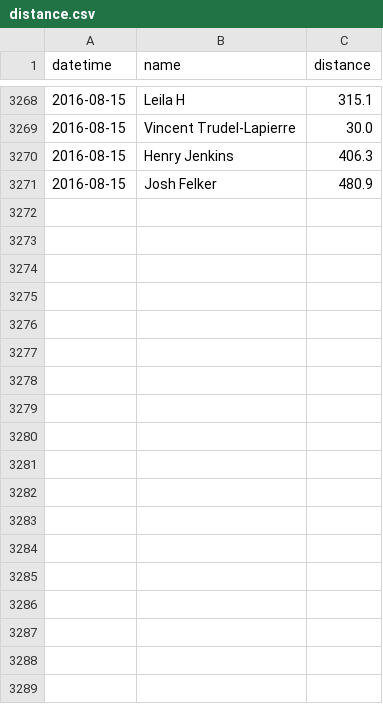
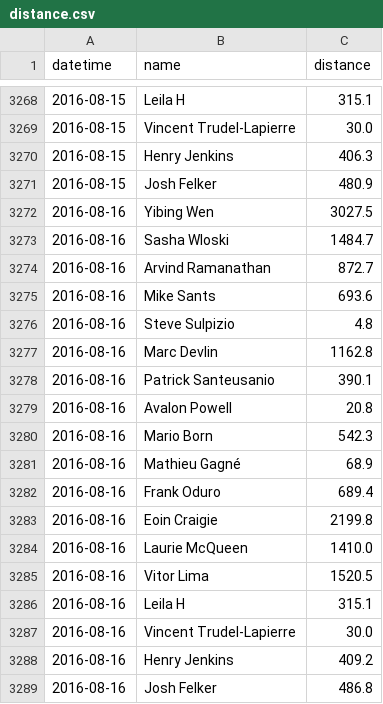
Before and after one commit to Josh2K/Josh2K.github.io, a CSV file: distance.csv, drawn as a sheet; only a part is shown, gaps mark what is left out; the diff names each change by its address in the sheet, - before the commit and + after, or states it on an @@ line.

```diff
--- a/distance.csv
+++ b/distance.csv
+row 3272: 2016-08-16 | Yibing Wen | 3027.5
+row 3273: 2016-08-16 | Sasha Wloski | 1484.7
+row 3274: 2016-08-16 | Arvind Ramanathan | 872.7
+row 3275: 2016-08-16 | Mike Sants | 693.6
+row 3276: 2016-08-16 | Steve Sulpizio | 4.8
+row 3277: 2016-08-16 | Marc Devlin | 1162.8
+row 3278: 2016-08-16 | Patrick Santeusanio | 390.1
+row 3279: 2016-08-16 | Avalon Powell | 20.8
+row 3280: 2016-08-16 | Mario Born | 542.3
+row 3281: 2016-08-16 | Mathieu Gagné | 68.9
+row 3282: 2016-08-16 | Frank Oduro | 689.4
+row 3283: 2016-08-16 | Eoin Craigie | 2199.8
+row 3284: 2016-08-16 | Laurie McQueen | 1410.0
+row 3285: 2016-08-16 | Vitor Lima | 1520.5
+row 3286: 2016-08-16 | Leila H | 315.1
+row 3287: 2016-08-16 | Vincent Trudel-Lapierre | 30.0
+row 3288: 2016-08-16 | Henry Jenkins | 409.2
+row 3289: 2016-08-16 | Josh Felker | 486.8
```
Also changed, not shown: warlog.csv, 3 other files.
